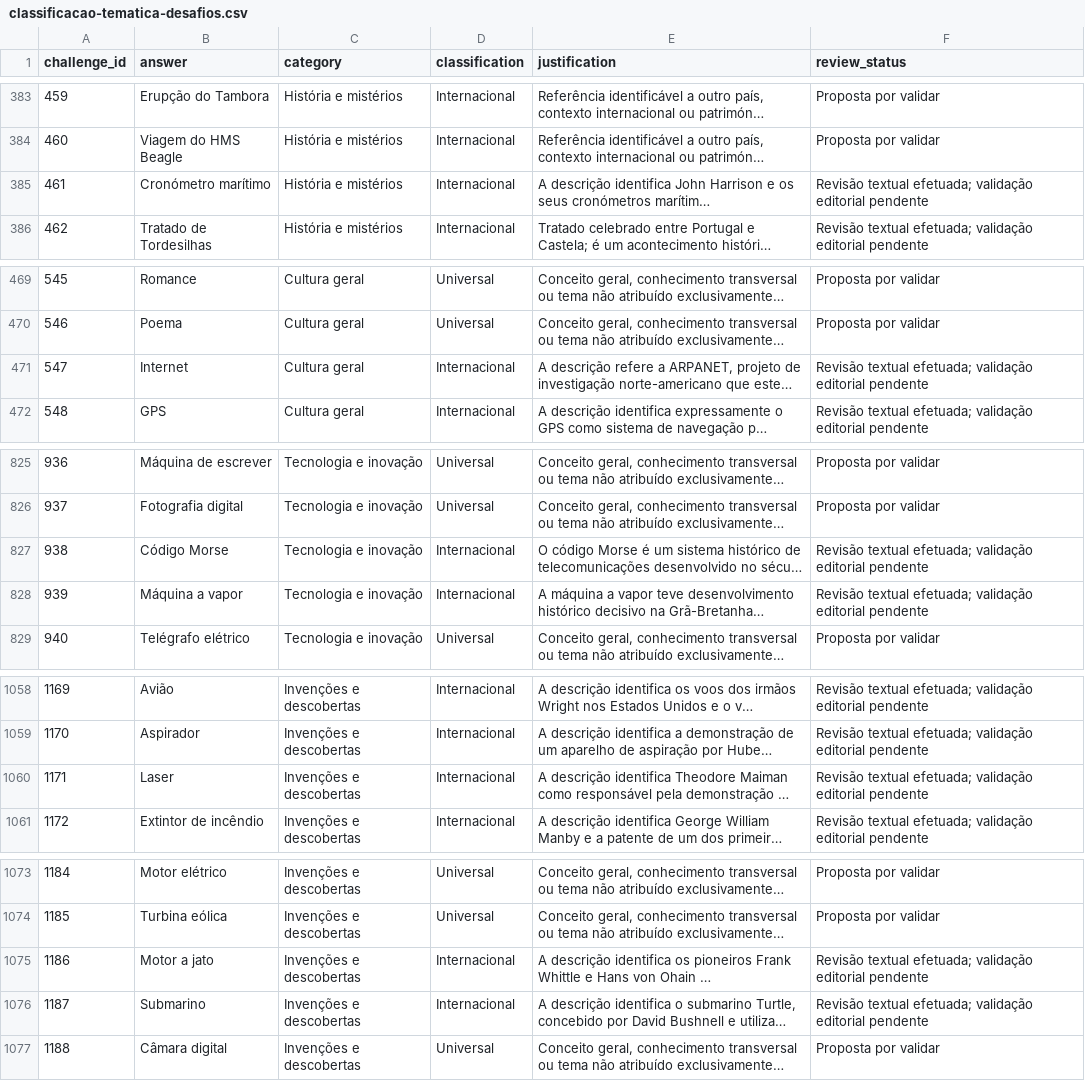
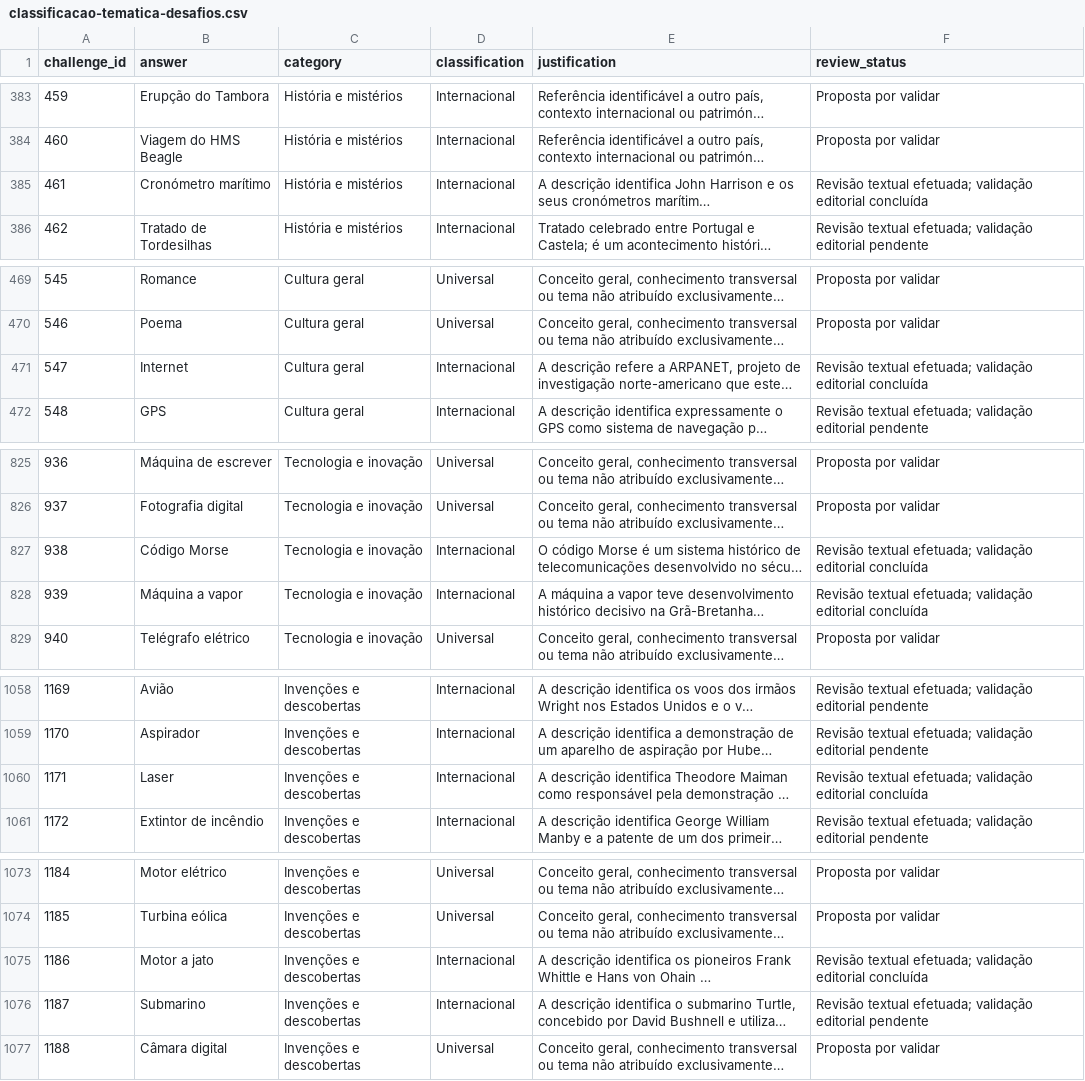
Before and after one commit to lufime/ATINA, a CSV file: .atina-interno/classificacao-tematica-desafios.csv, drawn as a sheet; only a part is shown, gaps mark what is left out; long unchanged cells end in …; the diff covers the shown part only; the diff names each change by its address in the sheet, - before the commit and + after, or states it on an @@ line.

Commit message:
Mark 16 thematic classifications as editorially reviewed

```diff
--- a/.atina-interno/classificacao-tematica-desafios.csv
+++ b/.atina-interno/classificacao-tematica-desafios.csv
-F385 (review_status): …validação editorial pendente
+F385 (review_status): …validação editorial concluída
-F471 (review_status): …validação editorial pendente
+F471 (review_status): …validação editorial concluída
-F827:F828 (review_status): …validação editorial pendente
+F827:F828 (review_status): …validação editorial concluída
-F1060 (review_status): …validação editorial pendente
+F1060 (review_status): …validação editorial concluída
-F1075 (review_status): …validação editorial pendente
+F1075 (review_status): …validação editorial concluída
```
Also changed, not shown: 10 edited cells elsewhere in this file.
